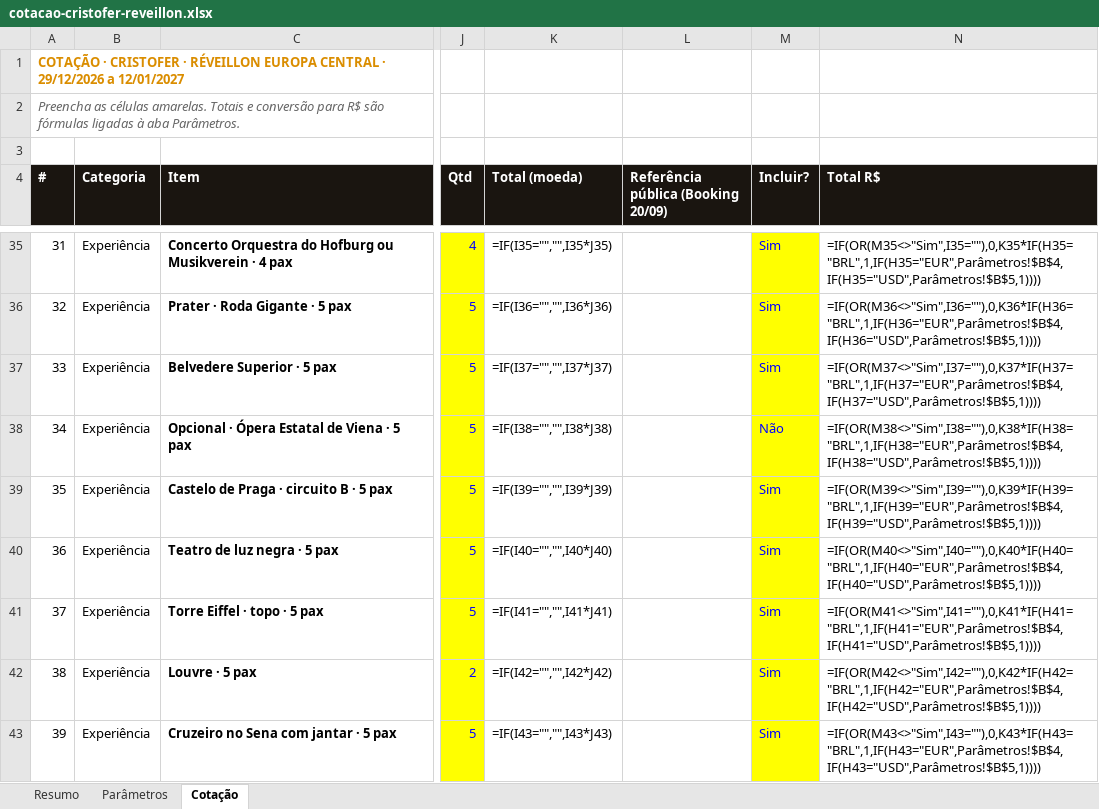
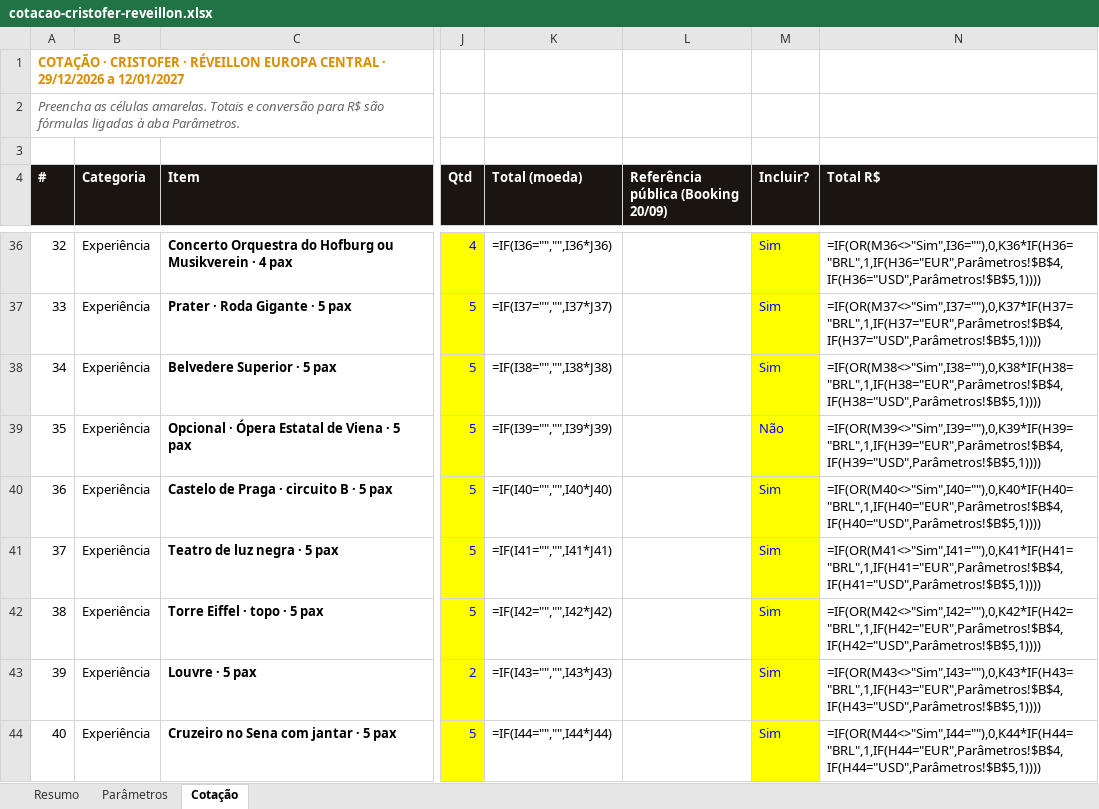
Before and after one commit to atendimentolusatravel-lab/travel, an Excel workbook: cotacao-cristofer-reveillon.xlsx, sheet Cotação, drawn as a sheet; only a part is shown, gaps mark what is left out; values as stored, in another font and other column widths than the file's, no borders; formulas without a stored value are shown as written; addresses are those after the commit; the diff covers the shown part only; the diff names each change by its address in the sheet, - before the commit and + after, or states it on an @@ line.

```diff
--- a/cotacao-cristofer-reveillon.xlsx (sheet Cotação)
+++ b/cotacao-cristofer-reveillon.xlsx (sheet Cotação)
@@ column A (#) renumbered between rows 12 and 48 @@
-K36 (Total (moeda)): =IF(I35="","",I35*J35)
+K36 (Total (moeda)): =IF(I36="","",I36*J36)
-N36 (Total R$): =IF(OR(M35<>"Sim",I35=""),0,K35*IF(H35="BRL",1,IF(H35="EUR",Parâmetros!$B$4,IF(H35="USD",Parâmetros!$B$5,1))))
+N36 (Total R$): =IF(OR(M36<>"Sim",I36=""),0,K36*IF(H36="BRL",1,IF(H36="EUR",Parâmetros!$B$4,IF(H36="USD",Parâmetros!$B$5,1))))
-K37 (Total (moeda)): =IF(I36="","",I36*J36)
+K37 (Total (moeda)): =IF(I37="","",I37*J37)
-N37 (Total R$): =IF(OR(M36<>"Sim",I36=""),0,K36*IF(H36="BRL",1,IF(H36="EUR",Parâmetros!$B$4,IF(H36="USD",Parâmetros!$B$5,1))))
+N37 (Total R$): =IF(OR(M37<>"Sim",I37=""),0,K37*IF(H37="BRL",1,IF(H37="EUR",Parâmetros!$B$4,IF(H37="USD",Parâmetros!$B$5,1))))
-K38 (Total (moeda)): =IF(I37="","",I37*J37)
+K38 (Total (moeda)): =IF(I38="","",I38*J38)
-N38 (Total R$): =IF(OR(M37<>"Sim",I37=""),0,K37*IF(H37="BRL",1,IF(H37="EUR",Parâmetros!$B$4,IF(H37="USD",Parâmetros!$B$5,1))))
+N38 (Total R$): =IF(OR(M38<>"Sim",I38=""),0,K38*IF(H38="BRL",1,IF(H38="EUR",Parâmetros!$B$4,IF(H38="USD",Parâmetros!$B$5,1))))
-K39 (Total (moeda)): =IF(I38="","",I38*J38)
+K39 (Total (moeda)): =IF(I39="","",I39*J39)
-N39 (Total R$): =IF(OR(M38<>"Sim",I38=""),0,K38*IF(H38="BRL",1,IF(H38="EUR",Parâmetros!$B$4,IF(H38="USD",Parâmetros!$B$5,1))))
+N39 (Total R$): =IF(OR(M39<>"Sim",I39=""),0,K39*IF(H39="BRL",1,IF(H39="EUR",Parâmetros!$B$4,IF(H39="USD",Parâmetros!$B$5,1))))
-K40 (Total (moeda)): =IF(I39="","",I39*J39)
+K40 (Total (moeda)): =IF(I40="","",I40*J40)
-N40 (Total R$): =IF(OR(M39<>"Sim",I39=""),0,K39*IF(H39="BRL",1,IF(H39="EUR",Parâmetros!$B$4,IF(H39="USD",Parâmetros!$B$5,1))))
+N40 (Total R$): =IF(OR(M40<>"Sim",I40=""),0,K40*IF(H40="BRL",1,IF(H40="EUR",Parâmetros!$B$4,IF(H40="USD",Parâmetros!$B$5,1))))
-K41 (Total (moeda)): =IF(I40="","",I40*J40)
+K41 (Total (moeda)): =IF(I41="","",I41*J41)
-N41 (Total R$): =IF(OR(M40<>"Sim",I40=""),0,K40*IF(H40="BRL",1,IF(H40="EUR",Parâmetros!$B$4,IF(H40="USD",Parâmetros!$B$5,1))))
+N41 (Total R$): =IF(OR(M41<>"Sim",I41=""),0,K41*IF(H41="BRL",1,IF(H41="EUR",Parâmetros!$B$4,IF(H41="USD",Parâmetros!$B$5,1))))
-K42 (Total (moeda)): =IF(I41="","",I41*J41)
+K42 (Total (moeda)): =IF(I42="","",I42*J42)
-N42 (Total R$): =IF(OR(M41<>"Sim",I41=""),0,K41*IF(H41="BRL",1,IF(H41="EUR",Parâmetros!$B$4,IF(H41="USD",Parâmetros!$B$5,1))))
+N42 (Total R$): =IF(OR(M42<>"Sim",I42=""),0,K42*IF(H42="BRL",1,IF(H42="EUR",Parâmetros!$B$4,IF(H42="USD",Parâmetros!$B$5,1))))
-K43 (Total (moeda)): =IF(I42="","",I42*J42)
+K43 (Total (moeda)): =IF(I43="","",I43*J43)
-N43 (Total R$): =IF(OR(M42<>"Sim",I42=""),0,K42*IF(H42="BRL",1,IF(H42="EUR",Parâmetros!$B$4,IF(H42="USD",Parâmetros!$B$5,1))))
+N43 (Total R$): =IF(OR(M43<>"Sim",I43=""),0,K43*IF(H43="BRL",1,IF(H43="EUR",Parâmetros!$B$4,IF(H43="USD",Parâmetros!$B$5,1))))
-K44 (Total (moeda)): =IF(I43="","",I43*J43)
+K44 (Total (moeda)): =IF(I44="","",I44*J44)
-N44 (Total R$): =IF(OR(M43<>"Sim",I43=""),0,K43*IF(H43="BRL",1,IF(H43="EUR",Parâmetros!$B$4,IF(H43="USD",Parâmetros!$B$5,1))))
+N44 (Total R$): =IF(OR(M44<>"Sim",I44=""),0,K44*IF(H44="BRL",1,IF(H44="EUR",Parâmetros!$B$4,IF(H44="USD",Parâmetros!$B$5,1))))
```
Also changed, not shown: 1 added row and 74 edited cells elsewhere in this sheet, sheet Resumo, 1 other file.
